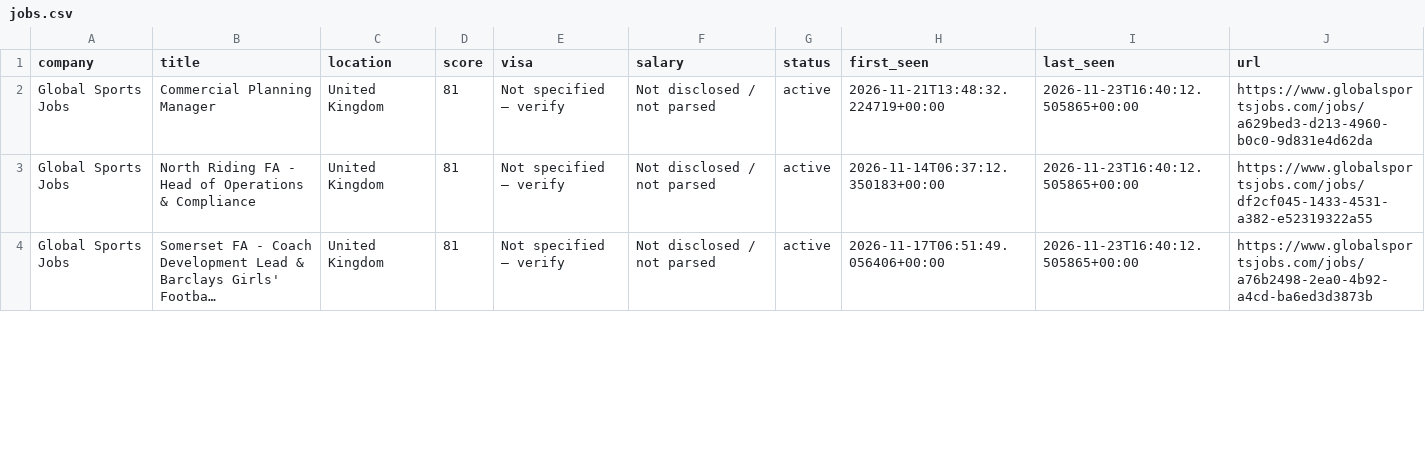
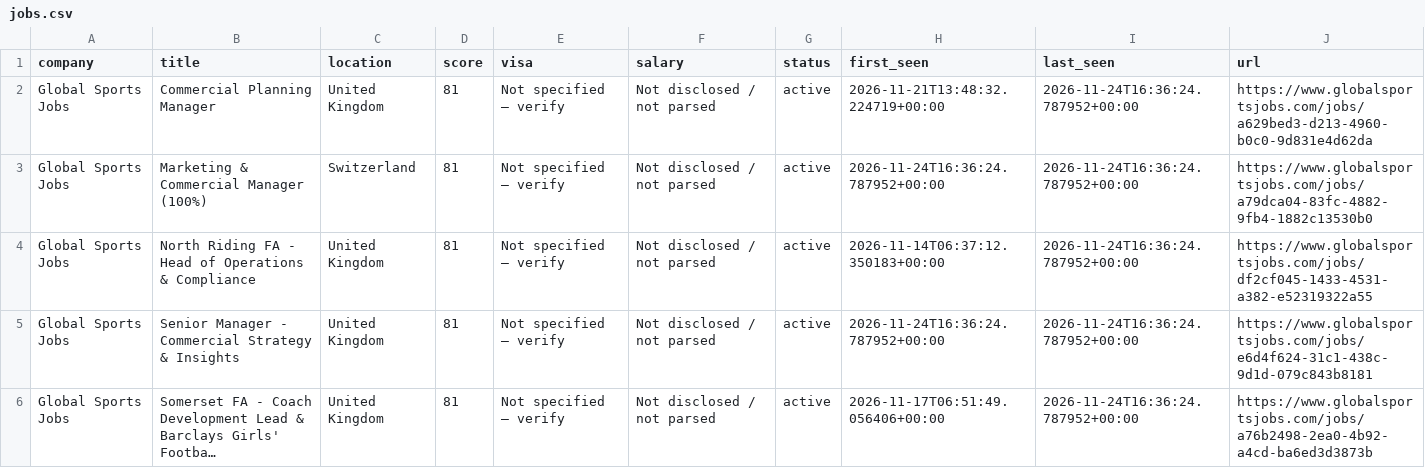
Before and after one commit to kabar2772-rgb/ticketing-career-radar, a CSV file: data/jobs.csv, drawn as a sheet; only a part is shown; long unchanged cells end in …; addresses are those after the commit; the diff covers the shown part only; the diff names each change by its address in the sheet, - before the commit and + after, or states it on an @@ line.

```diff
--- a/data/jobs.csv
+++ b/data/jobs.csv
-I2 (last_seen): 2026-11-23T16:40:12.505865+00:00
+I2 (last_seen): 2026-11-24T16:36:24.787952+00:00
+row 3: Global Sports Jobs | Marketing & Commercial Manager (100%) | Switzerland | 81 | Not specified — verify | Not disclosed / not parsed | active | 2026-11-24T16:36:24.787952+00:00 | 2026-11-24T16:36:24.787952+00:00 | https://www.globalsportsjobs.com/jobs/a79dca04-83fc-4882-9fb4-1882c13530b0
-I4 (last_seen): 2026-11-23T16:40:12.505865+00:00
+I4 (last_seen): 2026-11-24T16:36:24.787952+00:00
+row 5: Global Sports Jobs | Senior Manager - Commercial Strategy & Insights | United Kingdom | 81 | Not specified — verify | Not disclosed / not parsed | active | 2026-11-24T16:36:24.787952+00:00 | 2026-11-24T16:36:24.787952+00:00 | https://www.globalsportsjobs.com/jobs/e6d4f624-31c1-438c-9d1d-079c843b8181
-I6 (last_seen): 2026-11-23T16:40:12.505865+00:00
+I6 (last_seen): 2026-11-24T16:36:24.787952+00:00
```
Also changed, not shown: 1 added row and 9 edited cells elsewhere in this file, 1 other file.
